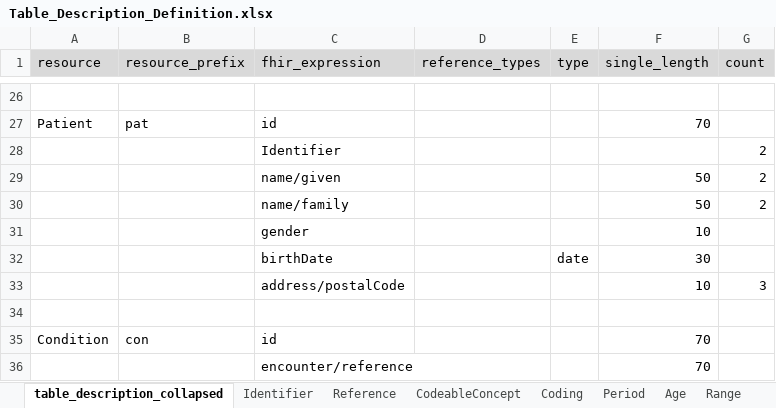
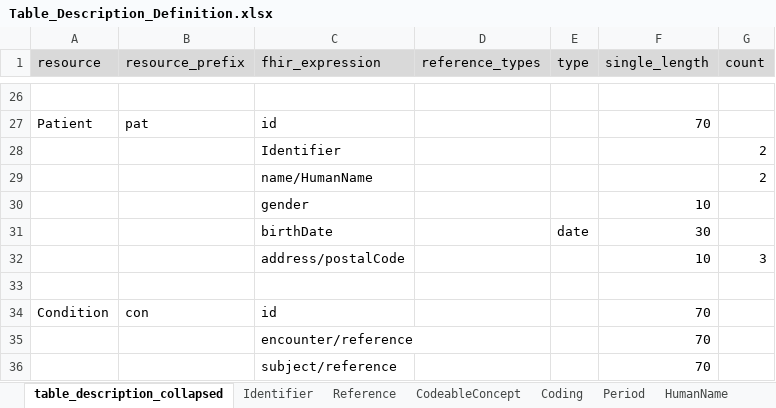
Before and after one commit to medizininformatik-initiative/INTERPOLAR, an Excel workbook: R-cds2db/cds2db/inst/extdata/Table_Description_Definition.xlsx, sheet table_description_collapsed, drawn as a sheet; only a part is shown, gaps mark what is left out; the shorter side is filled out with more unchanged rows; values as stored, in another font and other column widths than the file's, no borders; removed rows and columns are numbered as before the commit, all else as after; the diff names each change by its address in the sheet, - before the commit and + after, or states it on an @@ line.

Commit message:
Add Patient.name.text to TableDescription

```diff
--- a/R-cds2db/cds2db/inst/extdata/Table_Description_Definition.xlsx (sheet table_description_collapsed)
+++ b/R-cds2db/cds2db/inst/extdata/Table_Description_Definition.xlsx (sheet table_description_collapsed)
+sheet tab: HumanName
-row 29:  |  | name/given |  |  | 50 | 2
-row 30:  |  | name/family |  |  | 50 | 2
+row 29:  |  | name/HumanName |  |  |  | 2
```
Also changed, not shown: R-cds2db/cds2db/inst/extdata/Table_Description.xlsx.
